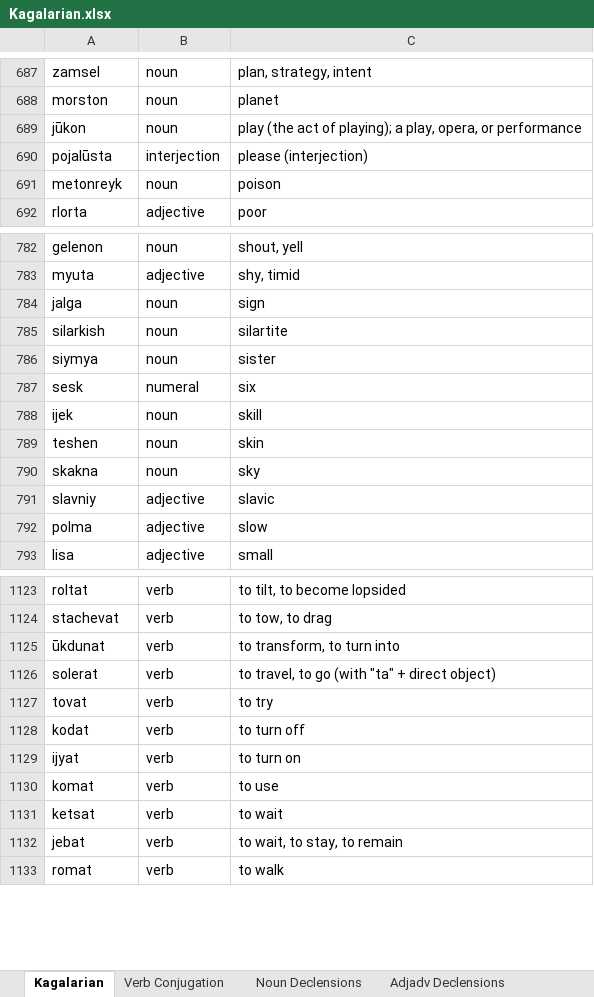
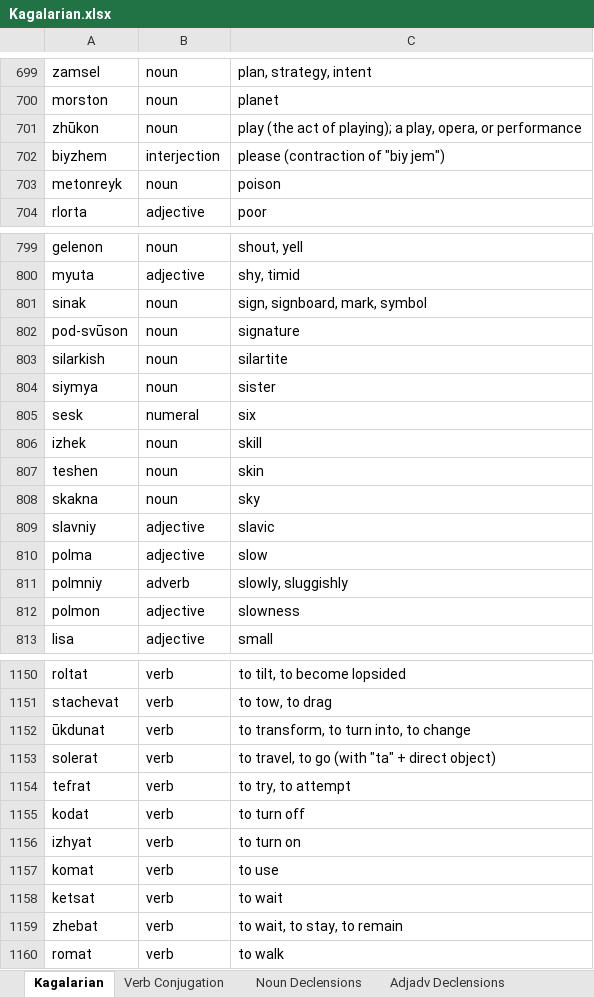
Before and after one commit to Oneo64/Starlattice, an Excel workbook: Conlangs/Kagalarian.xlsx, sheet Kagalarian, drawn as a sheet; only a part is shown, gaps mark what is left out; values as stored, in another font and other column widths than the file's, no borders; charts and pictures and table styles not drawn; removed rows and columns are numbered as before the commit, all else as after; the diff covers the shown part only; the diff names each change by its address in the sheet, - before the commit and + after, or states it on an @@ line.

Commit message:
Update Kagalarian.xlsx

```diff
--- a/Conlangs/Kagalarian.xlsx (sheet Kagalarian)
+++ b/Conlangs/Kagalarian.xlsx (sheet Kagalarian)
-A701: jūkon
+A701: zhūkon
-row 690: pojalūsta | interjection | please (interjection)
+row 702: biyzhem | interjection | please (contraction of "biy jem")
-row 784: jalga | noun | sign
+row 801: sinak | noun | sign, signboard, mark, symbol
+row 802: pod-svūson | noun | signature
-A806: ijek
+A806: izhek
+row 811: polmniy | adverb | slowly, sluggishly
+row 812: polmon | adjective | slowness
-C1152: to transform, to turn into
+C1152: to transform, to turn into, to change
-row 1127: tovat | verb | to try
+row 1154: tefrat | verb | to try, to attempt
-A1156: ijyat
+A1156: izhyat
-A1159: jebat
+A1159: zhebat
```
Also changed, not shown: 28 added rows and 123 edited cells elsewhere in this sheet, sheet Noun Declensions, sheet Adjadv Declensions, sheet Pronunciation.
